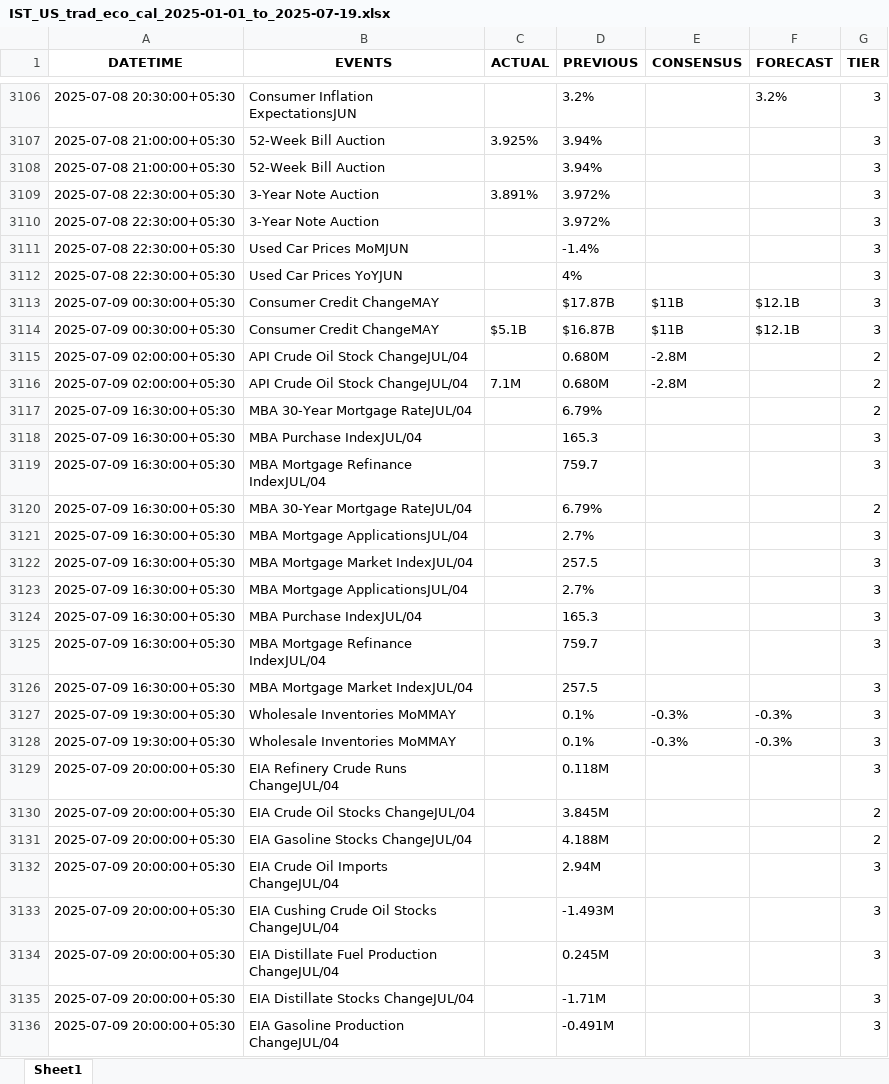
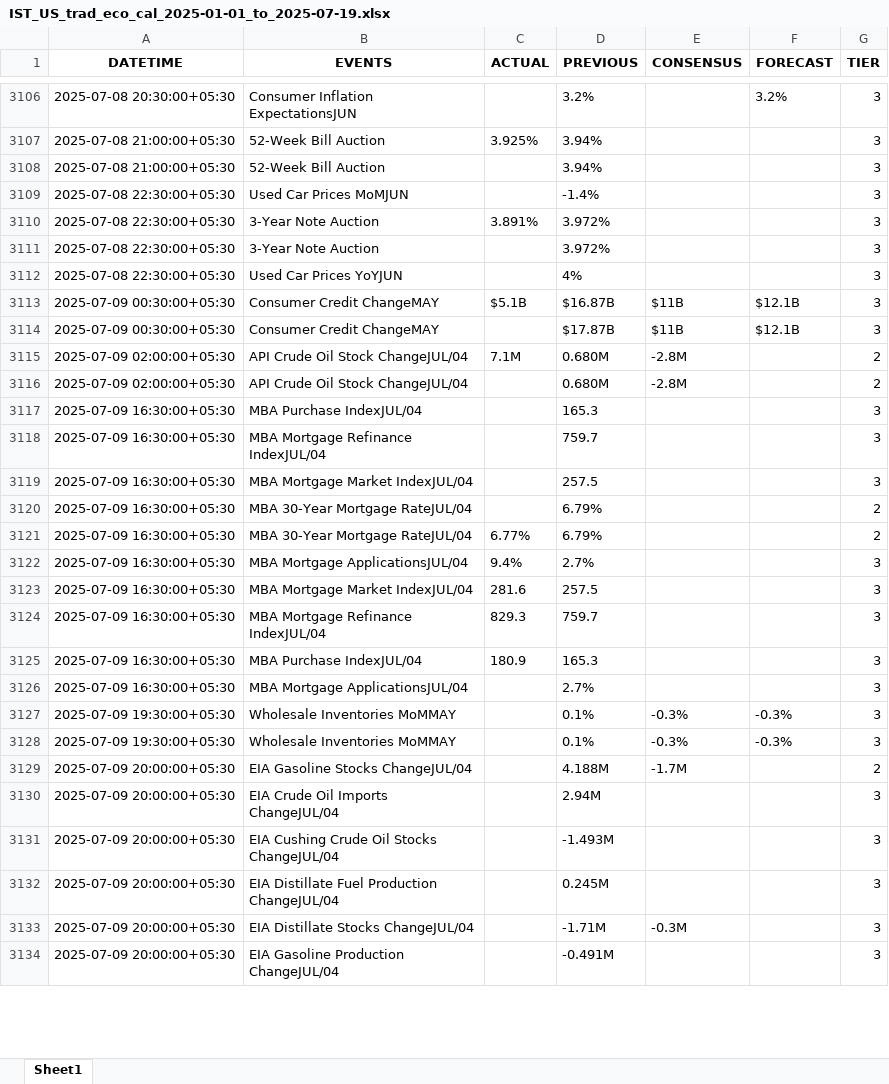
Before and after one commit to krishangguptafibonacciresearch/DistributionProject, an Excel workbook: Input_data/IST_US_trad_eco_cal_2025-01-01_to_2025-07-19.xlsx, sheet Sheet1, drawn as a sheet; only a part is shown, gaps mark what is left out; values as stored, in another font and other column widths than the file's, no borders; removed rows and columns are numbered as before the commit, all else as after; the diff covers the shown part only; the diff names each change by its address in the sheet, - before the commit and + after, or states it on an @@ line.

```diff
--- a/Input_data/IST_US_trad_eco_cal_2025-01-01_to_2025-07-19.xlsx (sheet Sheet1)
+++ b/Input_data/IST_US_trad_eco_cal_2025-01-01_to_2025-07-19.xlsx (sheet Sheet1)
@@ row 3111 moved to row 3109: 2025-07-08 22:30:00+05:30 @@
@@ row 3113 moved to row 3114: 2025-07-09 00:30:00+05:30 @@
-row 3117: 2025-07-09 16:30:00+05:30 | MBA 30-Year Mortgage RateJUL/04 |  | 6.79% |  |  | 2
@@ row 3115 moved to row 3116: 2025-07-09 02:00:00+05:30 @@
@@ row 3126 moved to row 3119: 2025-07-09 16:30:00+05:30 @@
+row 3121: 2025-07-09 16:30:00+05:30 | MBA 30-Year Mortgage RateJUL/04 | 6.77% | 6.79% |  |  | 2
-C3122 (ACTUAL): (empty)
+C3122 (ACTUAL): 9.4%
-C3123 (ACTUAL): (empty)
+C3123 (ACTUAL): 281.6
+row 3124: 2025-07-09 16:30:00+05:30 | MBA Mortgage Refinance IndexJUL/04 | 829.3 | 759.7 |  |  | 3
+row 3125: 2025-07-09 16:30:00+05:30 | MBA Purchase IndexJUL/04 | 180.9 | 165.3 |  |  | 3
-row 3124: 2025-07-09 16:30:00+05:30 | MBA Purchase IndexJUL/04 |  | 165.3 |  |  | 3
-row 3125: 2025-07-09 16:30:00+05:30 | MBA Mortgage Refinance IndexJUL/04 |  | 759.7 |  |  | 3
@@ row 3129 moved to row 3136: 2025-07-09 20:00:00+05:30 @@
-row 3130: 2025-07-09 20:00:00+05:30 | EIA Crude Oil Stocks ChangeJUL/04 |  | 3.845M |  |  | 2
-E3129 (CONSENSUS): (empty)
+E3129 (CONSENSUS): -1.7M
-E3133 (CONSENSUS): (empty)
+E3133 (CONSENSUS): -0.3M
```
Also changed, not shown: other rows of this sheet, Input_data/IST_All Countries_trad_eco_cal_2025-01-01_to_2025-07-19.xlsx, 2 other files.
